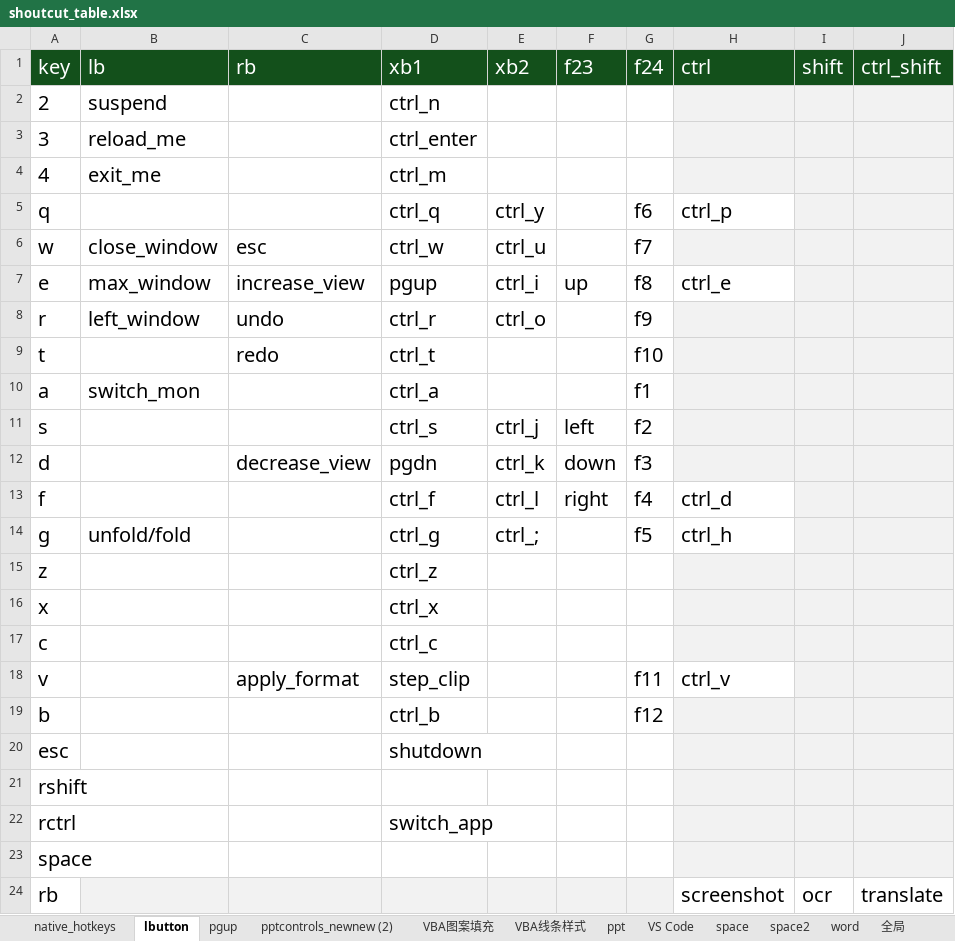
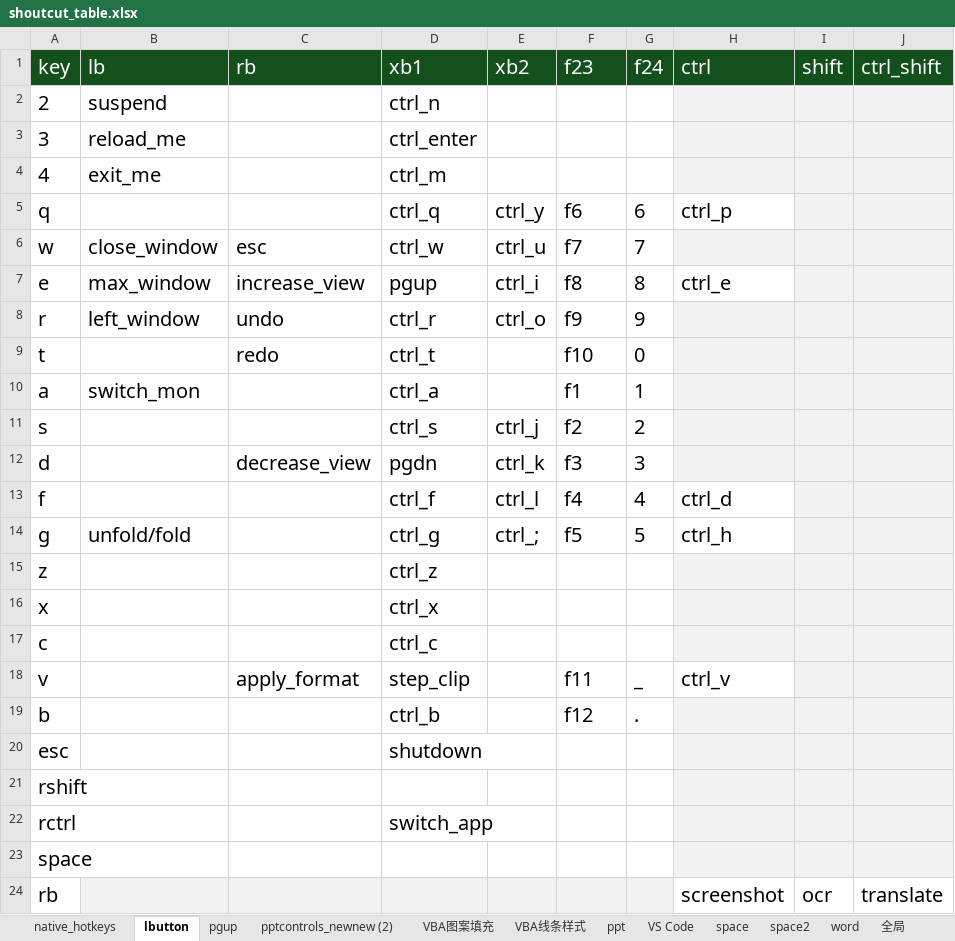
Before and after one commit to wjt26577/qwert, an Excel workbook: config/shoutcut_table.xlsx, sheet lbutton, drawn as a sheet; only a part is shown; values as stored, in another font and other column widths than the file's, no borders; the diff names each change by its address in the sheet, - before the commit and + after, or states it on an @@ line.

```diff
--- a/config/shoutcut_table.xlsx (sheet lbutton)
+++ b/config/shoutcut_table.xlsx (sheet lbutton)
-F5 (f23): (empty)
+F5 (f23): f6
-G5 (f24): f6
+G5 (f24): 6
-F6 (f23): (empty)
+F6 (f23): f7
-G6 (f24): f7
+G6 (f24): 7
-F7 (f23): up
+F7 (f23): f8
-G7 (f24): f8
+G7 (f24): 8
-F8 (f23): (empty)
+F8 (f23): f9
-G8 (f24): f9
+G8 (f24): 9
-F9 (f23): (empty)
+F9 (f23): f10
-G9 (f24): f10
+G9 (f24): 0
-F10 (f23): (empty)
+F10 (f23): f1
-G10 (f24): f1
+G10 (f24): 1
-F11 (f23): left
+F11 (f23): f2
-G11 (f24): f2
+G11 (f24): 2
-F12 (f23): down
+F12 (f23): f3
-G12 (f24): f3
+G12 (f24): 3
-F13 (f23): right
+F13 (f23): f4
-G13 (f24): f4
+G13 (f24): 4
-F14 (f23): (empty)
+F14 (f23): f5
-G14 (f24): f5
+G14 (f24): 5
-F18 (f23): (empty)
+F18 (f23): f11
-G18 (f24): f11
+G18 (f24): _
-F19 (f23): (empty)
+F19 (f23): f12
-G19 (f24): f12
+G19 (f24): .
```
Also changed, not shown: 5 other files.
